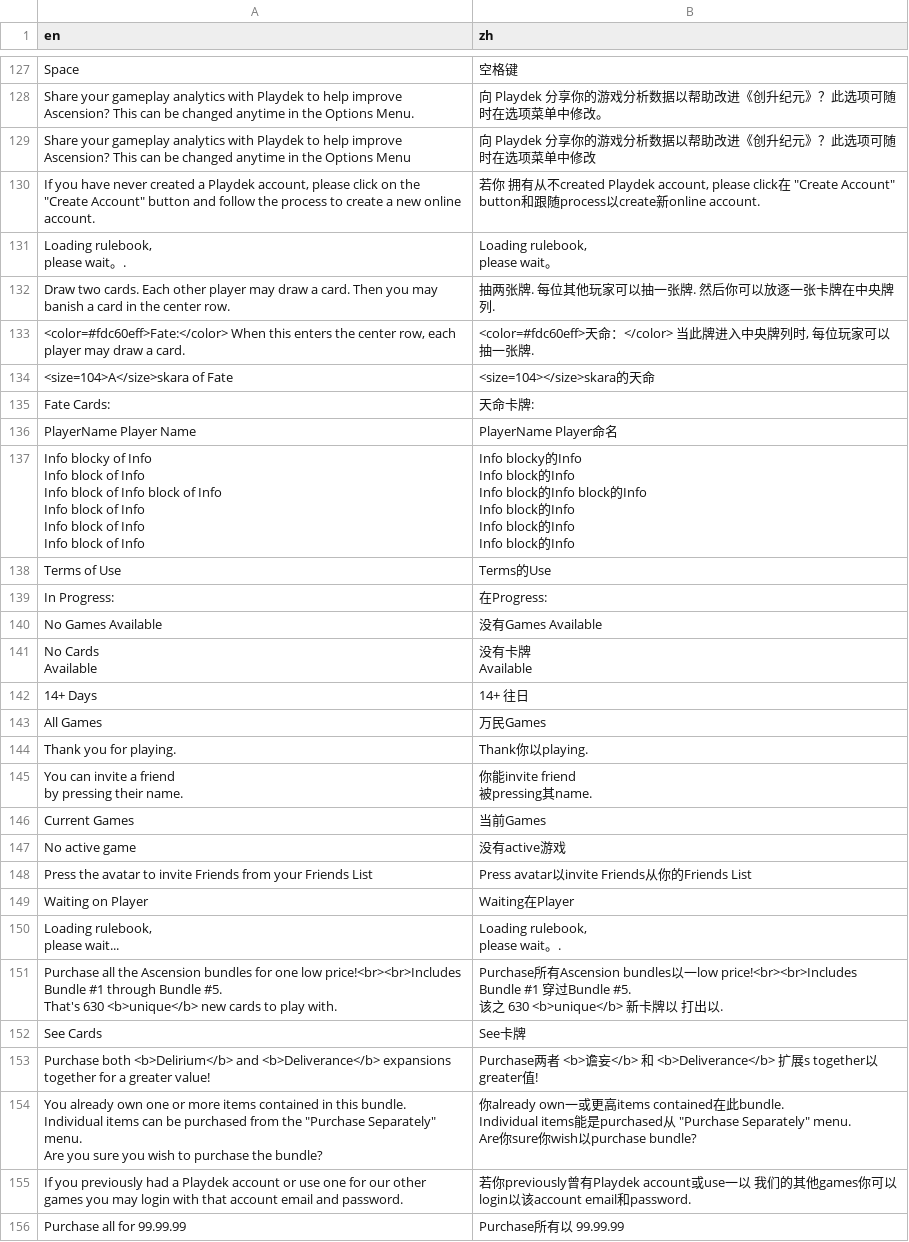
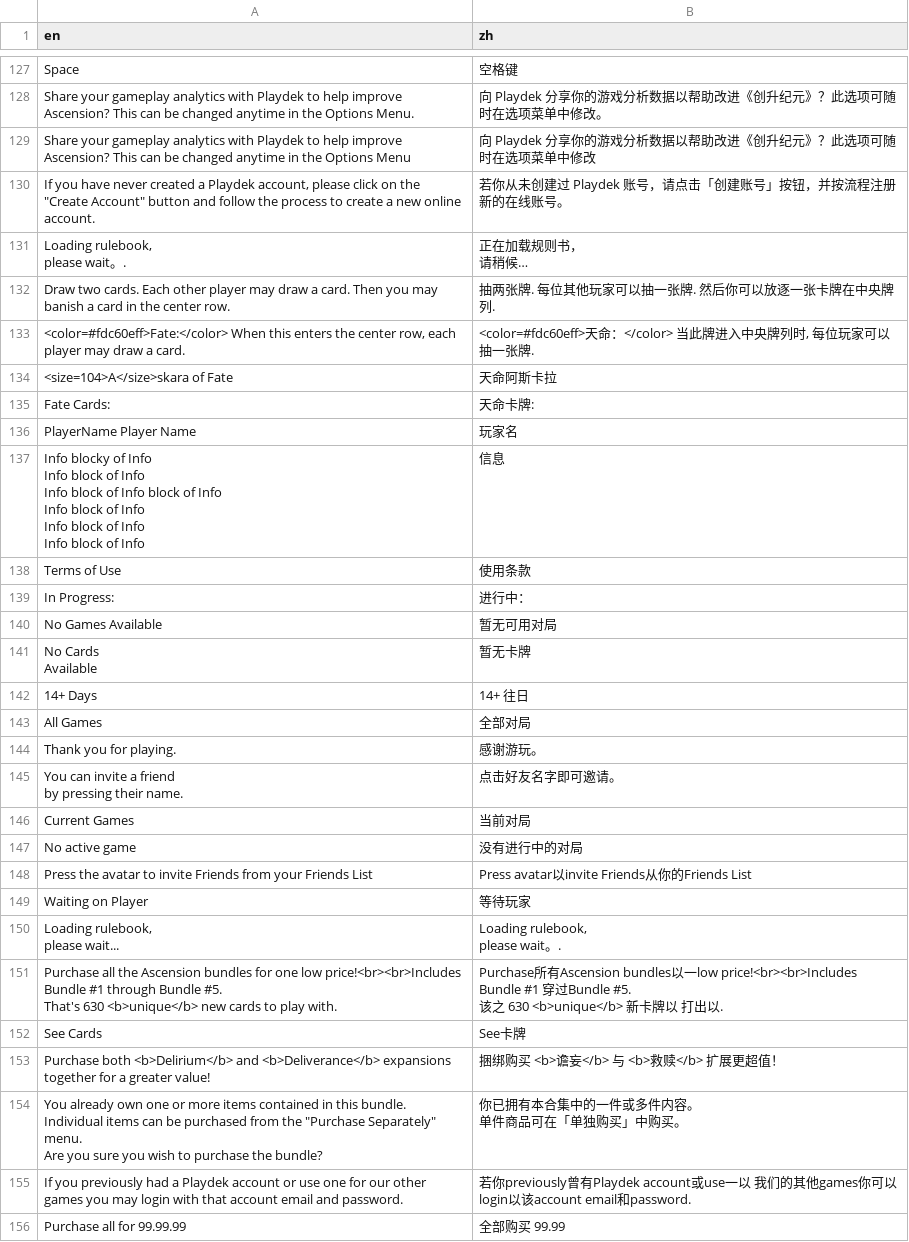
Before and after one commit to kyle-ip/ascension-zh-cn, a CSV file: loc/zh-Hans/ui_runtime.csv, drawn as a sheet; only a part is shown, gaps mark what is left out; the diff covers the shown part only.

```diff
--- a/loc/zh-Hans/ui_runtime.csv
+++ b/loc/zh-Hans/ui_runtime.csv
@@ -129,61 +129,54 @@ Share your gameplay analytics with Playdek to help improve Ascension? This can b
 Share your gameplay analytics with Playdek to help improve Ascension? This can be changed anytime in the Options Menu,向 Playdek 分享你的游戏分析数据以帮助改进《创升纪元》？此选项可随时在选项菜单中修改
-"If you have never created a Playdek account, please click on the ""Create Account"" button and follow the process to create a new online account.","若你 拥有从不created Playdek account, please click在 ""Create Account"" button和跟随process以create新online account."
-"Loading rulebook,
-please wait。.","Loading rulebook,
-please wait。"
+"If you have never created a Playdek account, please click on the ""Create Account"" button and follow the process to create a new online account.",若你从未创建过 Playdek 账号，请点击「创建账号」按钮，并按流程注册新的在线账号。
+"Loading rulebook,
+please wait。.","正在加载规则书，
+请稍候…"
 Draw two cards. Each other player may draw a card.  Then you may banish a card in the center row.,抽两张牌. 每位其他玩家可以抽一张牌. 然后你可以放逐一张卡牌在中央牌列.
 "<color=#fdc60eff>Fate:</color> When this enters the center row, each player may draw a card.","<color=#fdc60eff>天命：</color> 当此牌进入中央牌列时, 每位玩家可以抽一张牌."
-<size=104>A</size>skara of Fate,<size=104></size>skara的天命
+<size=104>A</size>skara of Fate,天命阿斯卡拉
 Fate Cards:,天命卡牌:
-PlayerName Player Name,PlayerName Player命名
-"Info blocky of Info
-Info block of Info
-Info block of Info block of Info
-Info block of Info
-Info block of Info
-Info block of Info","Info blocky的Info
-Info block的Info
-Info block的Info block的Info
-Info block的Info
-Info block的Info
-Info block的Info"
-Terms of Use,Terms的Use
-In Progress:,在Progress:
-No Games Available,没有Games Available
-"No Cards
-Available","没有卡牌
-Available"
+PlayerName Player Name,玩家名
+"Info blocky of Info
+Info block of Info
+Info block of Info block of Info
+Info block of Info
+Info block of Info
+Info block of Info",信息
+Terms of Use,使用条款
+In Progress:,进行中：
+No Games Available,暂无可用对局
+"No Cards
+Available",暂无卡牌
 14+ Days,14+ 往日
-All Games,万民Games
-"
-
-
-
-
-
-
-
-
-
-
-
-
-Thank you for playing.
-
-
-
-
-
-
-
-
-
-",Thank你以playing.
-"You can invite a friend
-by pressing their name.","你能invite friend
-被pressing其name."
-Current Games,当前Games
-No active game,没有active游戏
+All Games,全部对局
+"
+
+
+
+
+
+
+
+
+
+
+
+
+Thank you for playing.
+
+
+
+
+
+
+
+
+
+",感谢游玩。
+"You can invite a friend
+by pressing their name.",点击好友名字即可邀请。
+Current Games,当前对局
+No active game,没有进行中的对局
 Press the avatar to invite Friends from your Friends List,Press avatar以invite Friends从你的Friends List
-Waiting on Player,Waiting在Player
+Waiting on Player,等待玩家
 "Loading rulebook,
@@ -197,11 +190,10 @@ That's 630 <b>unique</b> new cards to play with.","Purchase所有Ascension bundl
 See Cards,See卡牌
-"Purchase both <b>Delirium</b> and <b>Deliverance</b> expansions together for a greater value!
-
-",Purchase两者 <b>谵妄</b> 和 <b>Deliverance</b> 扩展s together以greater值!
-"You already own one or more items contained in this bundle.
-Individual items can be purchased from the ""Purchase Separately"" menu.
-Are you sure you wish to purchase the bundle?","你already own一或更高items contained在此bundle.
-Individual items能是purchased从 ""Purchase Separately"" menu.
-Are你sure你wish以purchase bundle?"
+"Purchase both <b>Delirium</b> and <b>Deliverance</b> expansions together for a greater value!
+
+",捆绑购买 <b>谵妄</b> 与 <b>救赎</b> 扩展更超值！
+"You already own one or more items contained in this bundle.
+Individual items can be purchased from the ""Purchase Separately"" menu.
+Are you sure you wish to purchase the bundle?","你已拥有本合集中的一件或多件内容。
+单件商品可在「单独购买」中购买。"
 If you previously had a Playdek account or use one for our other games you may login with that account email and password.,若你previously曾有Playdek account或use一以 我们的其他games你可以login以该account email和password.
-Purchase all for 99.99.99,Purchase所有以 99.99.99
+Purchase all for 99.99.99,全部购买 99.99
```
Also changed, not shown: 25 edited cells elsewhere in this file, 32 other files.
